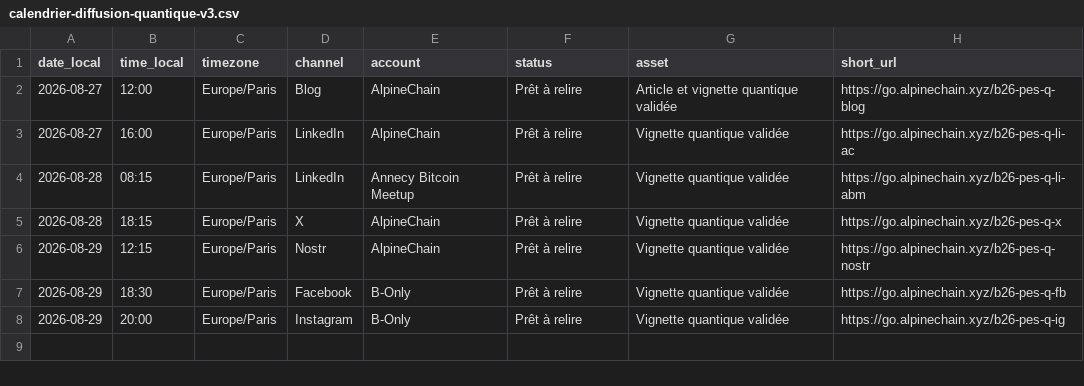
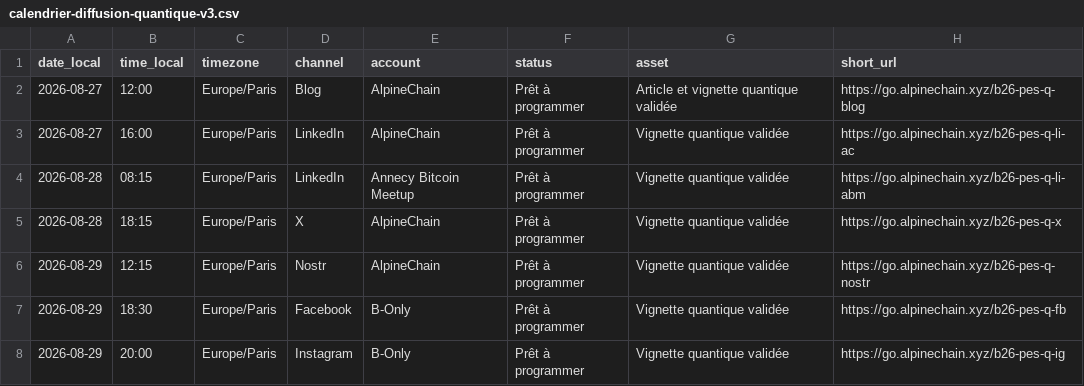
Before and after one commit to Alpinechain/Alpinechain_Association, a CSV file: projects/b-only/campaigns/profedustream/calendrier-diffusion-quantique-v3.csv, drawn as a sheet.

```diff
--- a/projects/b-only/campaigns/profedustream/calendrier-diffusion-quantique-v3.csv
+++ b/projects/b-only/campaigns/profedustream/calendrier-diffusion-quantique-v3.csv
@@ -1,8 +1,8 @@
 date_local,time_local,timezone,channel,account,status,asset,short_url
-2026-08-27,12:00,Europe/Paris,Blog,AlpineChain,Prêt à relire,Article et vignette quantique validée,https://go.alpinechain.xyz/b26-pes-q-blog
-2026-08-27,16:00,Europe/Paris,LinkedIn,AlpineChain,Prêt à relire,Vignette quantique validée,https://go.alpinechain.xyz/b26-pes-q-li-ac
-2026-08-28,08:15,Europe/Paris,LinkedIn,Annecy Bitcoin Meetup,Prêt à relire,Vignette quantique validée,https://go.alpinechain.xyz/b26-pes-q-li-abm
-2026-08-28,18:15,Europe/Paris,X,AlpineChain,Prêt à relire,Vignette quantique validée,https://go.alpinechain.xyz/b26-pes-q-x
-2026-08-29,12:15,Europe/Paris,Nostr,AlpineChain,Prêt à relire,Vignette quantique validée,https://go.alpinechain.xyz/b26-pes-q-nostr
-2026-08-29,18:30,Europe/Paris,Facebook,B-Only,Prêt à relire,Vignette quantique validée,https://go.alpinechain.xyz/b26-pes-q-fb
-2026-08-29,20:00,Europe/Paris,Instagram,B-Only,Prêt à relire,Vignette quantique validée,https://go.alpinechain.xyz/b26-pes-q-ig
+2026-08-27,12:00,Europe/Paris,Blog,AlpineChain,Prêt à programmer,Article et vignette quantique validée,https://go.alpinechain.xyz/b26-pes-q-blog
+2026-08-27,16:00,Europe/Paris,LinkedIn,AlpineChain,Prêt à programmer,Vignette quantique validée,https://go.alpinechain.xyz/b26-pes-q-li-ac
+2026-08-28,08:15,Europe/Paris,LinkedIn,Annecy Bitcoin Meetup,Prêt à programmer,Vignette quantique validée,https://go.alpinechain.xyz/b26-pes-q-li-abm
+2026-08-28,18:15,Europe/Paris,X,AlpineChain,Prêt à programmer,Vignette quantique validée,https://go.alpinechain.xyz/b26-pes-q-x
+2026-08-29,12:15,Europe/Paris,Nostr,AlpineChain,Prêt à programmer,Vignette quantique validée,https://go.alpinechain.xyz/b26-pes-q-nostr
+2026-08-29,18:30,Europe/Paris,Facebook,B-Only,Prêt à programmer,Vignette quantique validée,https://go.alpinechain.xyz/b26-pes-q-fb
+2026-08-29,20:00,Europe/Paris,Instagram,B-Only,Prêt à programmer,Vignette quantique validée,https://go.alpinechain.xyz/b26-pes-q-ig
```
Also changed, not shown: projects/b-only/campaigns/profedustream/calendrier-diffusion-workshops-v3.csv, 4 other files.
